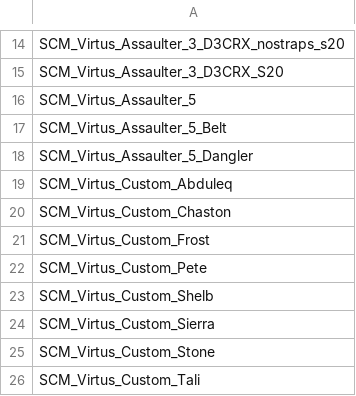
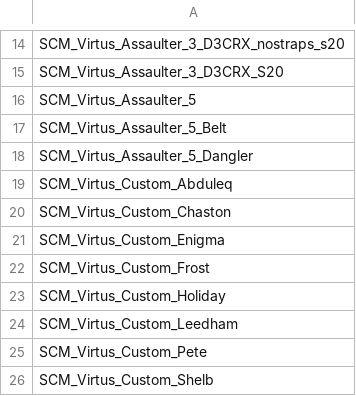
Before and after one commit to Immenant/arsenal_data, a CSV file: data_arsenal/40cdo/vests.csv, drawn as a sheet; only a part is shown, gaps mark what is left out; the shorter side is filled out with more unchanged rows; the diff names each change by its address in the sheet, - before the commit and + after, or states it on an @@ line.

```diff
--- a/data_arsenal/40cdo/vests.csv
+++ b/data_arsenal/40cdo/vests.csv
+row 21: SCM_Virtus_Custom_Enigma
+row 23: SCM_Virtus_Custom_Holiday
+row 24: SCM_Virtus_Custom_Leedham
```
Also changed, not shown: data_arsenal/40cdo/helmets_fast2_custom.csv, data_arsenal/40cdo/weapon_accessories.csv, 4 other files.
